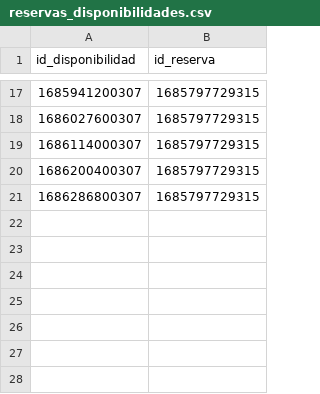
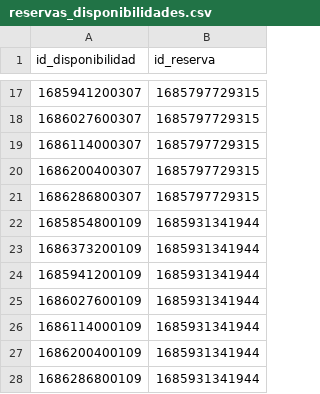
Before and after one commit to dpoo-project-uniandes/Proyecto-3, a CSV file: Entrega Proyecto/hotel_system/data/reservas_disponibilidades.csv, drawn as a sheet; only a part is shown, gaps mark what is left out; the diff names each change by its address in the sheet, - before the commit and + after, or states it on an @@ line.

```diff
--- a/Entrega Proyecto/hotel_system/data/reservas_disponibilidades.csv
+++ b/Entrega Proyecto/hotel_system/data/reservas_disponibilidades.csv
+row 22: 1685854800109 | 1685931341944
+row 23: 1686373200109 | 1685931341944
+row 24: 1685941200109 | 1685931341944
+row 25: 1686027600109 | 1685931341944
+row 26: 1686114000109 | 1685931341944
+row 27: 1686200400109 | 1685931341944
+row 28: 1686286800109 | 1685931341944
```
Also changed, not shown: Entrega Proyecto/hotel_system/data/disponibilidades.csv, Entrega Proyecto/hotel_system/data/huespedes.csv, 5 other files.
